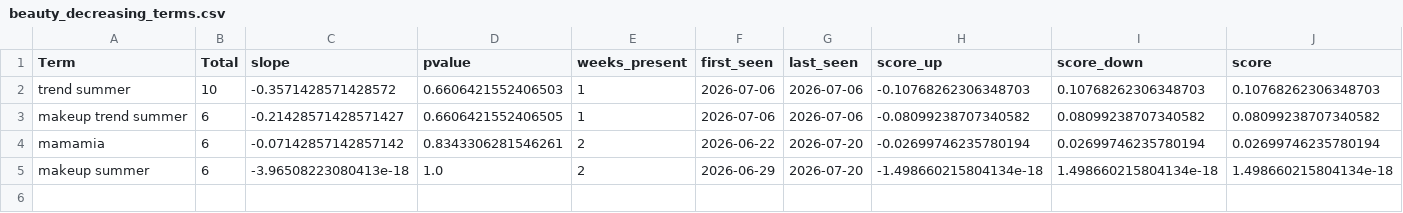
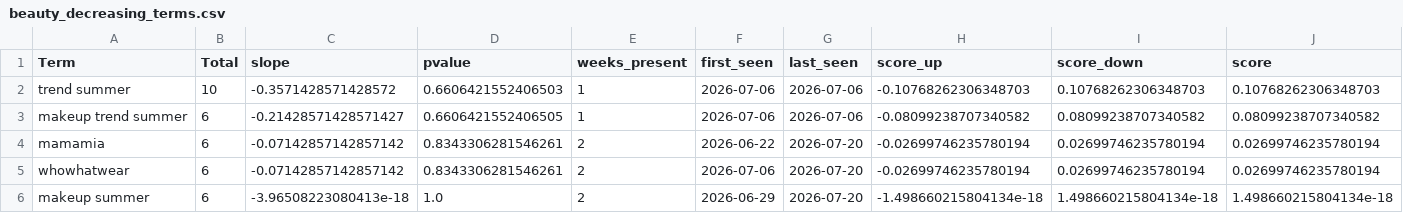
Before and after one commit to prettylittledata/prettylittledata, a CSV file: data/beauty_decreasing_terms.csv, drawn as a sheet; the diff names each change by its address in the sheet, - before the commit and + after, or states it on an @@ line.

```diff
--- a/data/beauty_decreasing_terms.csv
+++ b/data/beauty_decreasing_terms.csv
+row 5: whowhatwear | 6 | -0.07142857142857142 | 0.8343306281546261 | 2 | 2026-07-06 | 2026-07-20 | -0.02699746235780194 | 0.02699746235780194 | 0.02699746235780194
```
Also changed, not shown: data/beauty_all_raw.csv, data/beauty_increasing_terms.csv, 3 other files.
